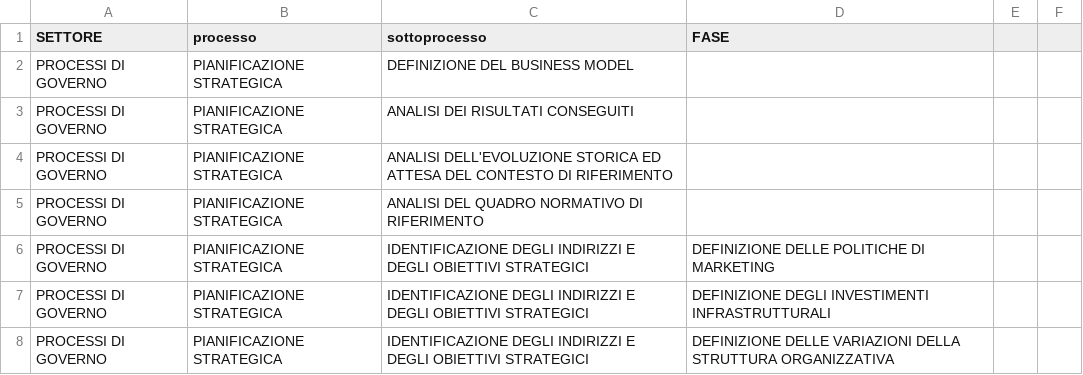
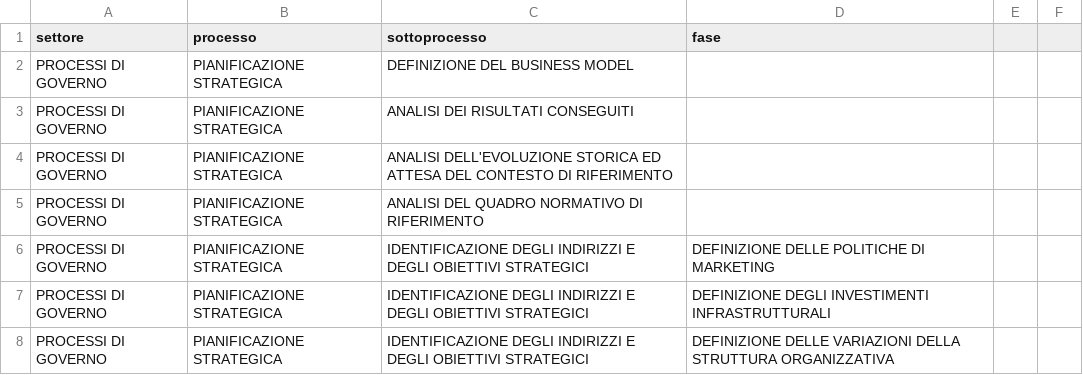
Before and after one commit to mttstt/AuditTool, a CSV file: files/lib/processi.csv, drawn as a sheet; only a part is shown.

Commit message:
Update processi.csv

```diff
--- a/files/lib/processi.csv
+++ b/files/lib/processi.csv
@@ -1,2 +1,2 @@
-SETTORE,processo,sottoprocesso,FASE
+settore,processo,sottoprocesso,fase
 PROCESSI DI GOVERNO,PIANIFICAZIONE STRATEGICA,DEFINIZIONE DEL BUSINESS MODEL,
```
